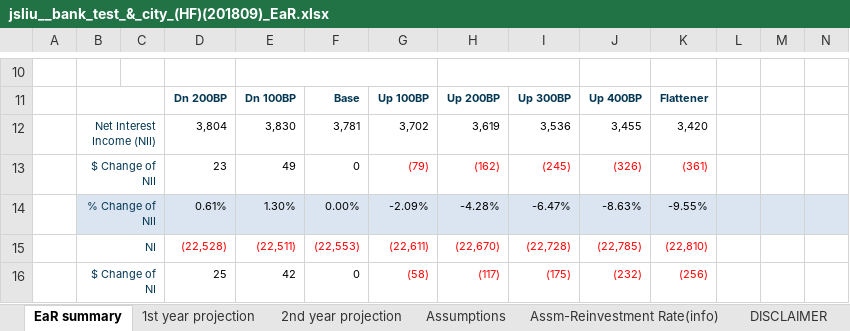
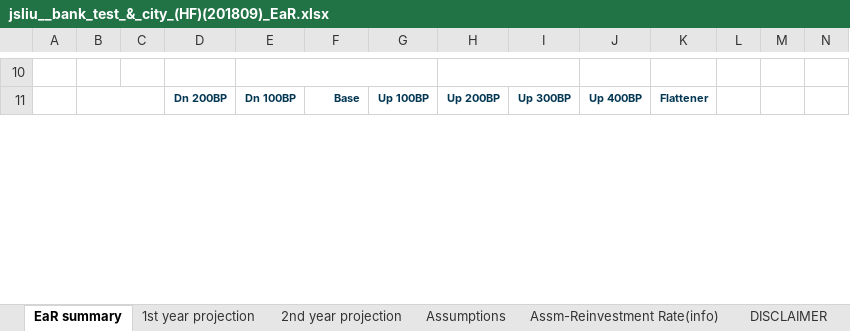
Before and after one commit to jasenliu/AutoTHCN, an Excel workbook: lib/report/benchmark_report/web14/exl/201809/jsliu__bank_test_&_city_(HF)(201809)_EaR.xlsx, sheet EaR summary, drawn as a sheet; only a part is shown, gaps mark what is left out; values as stored, in another font and other column widths than the file's, no borders; charts and pictures not drawn; removed rows and columns are numbered as before the commit, all else as after; the diff covers the shown part only; the diff names each change by its address in the sheet, - before the commit and + after, or states it on an @@ line.

```diff
--- a/lib/report/benchmark_report/web14/exl/201809/jsliu__bank_test_&_city_(HF)(201809)_EaR.xlsx (sheet EaR summary)
+++ b/lib/report/benchmark_report/web14/exl/201809/jsliu__bank_test_&_city_(HF)(201809)_EaR.xlsx (sheet EaR summary)
-row 12:  | Net Interest Income (NII) |  | 3,804 | 3,830 | 3,781 | 3,702 | 3,619 | 3,536 | 3,455 | 3,420
-row 13:  | $ Change of NII |  | 23 | 49 | 0 | (79) | (162) | (245) | (326) | (361)
-row 14:  | % Change of NII |  | 0.61% | 1.30% | 0.00% | -2.09% | -4.28% | -6.47% | -8.63% | -9.55%
-row 15:  | NI |  | (22,528) | (22,511) | (22,553) | (22,611) | (22,670) | (22,728) | (22,785) | (22,810)
-row 16:  | $ Change of NI |  | 25 | 42 | 0 | (58) | (117) | (175) | (232) | (256)
```
Also changed, not shown: 16 added rows, 11 removed rows, 3 edited cells and cell formats elsewhere in this sheet, sheet 2nd year projection, sheet 1st year projection, sheet Assm-Reinvestment Rate(info), hidden cells, lib/report/benchmark_report/web14/exl/201809/jsliu__bank_test_&_city_(HF)(201809)_Two_Cycles_Comparison.xlsx.
